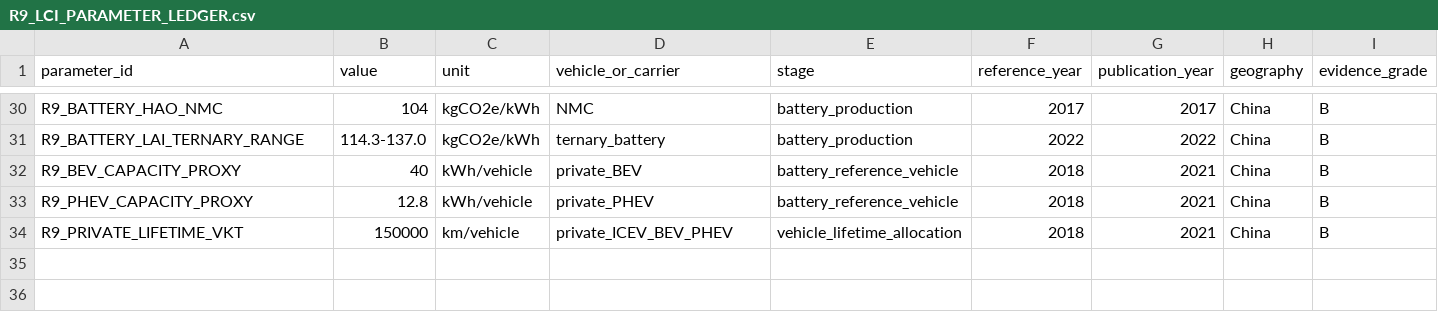
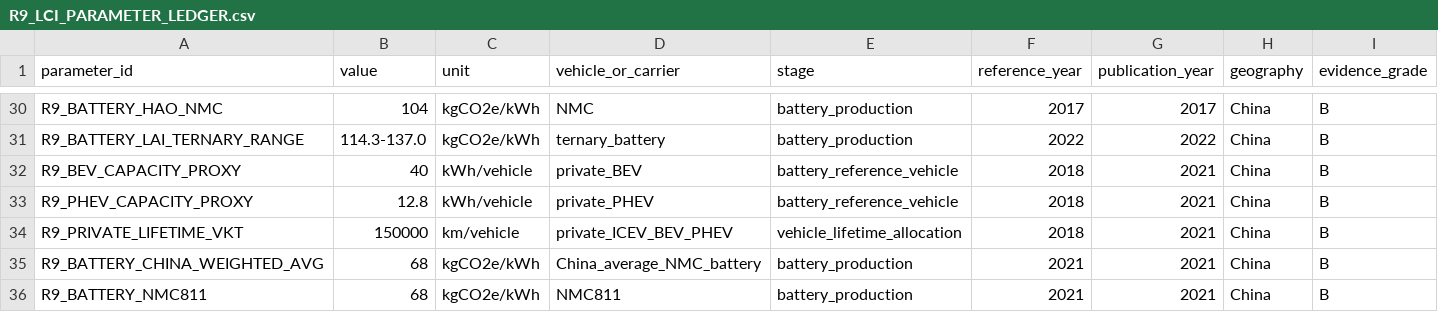
Before and after one commit to Alias0000001/APMCM-2023-C-Q5-Beijing, a CSV file: 07_LCA_LCIA/R9_LCI_PARAMETER_LEDGER.csv, drawn as a sheet; only a part is shown, gaps mark what is left out; rows hold the shown columns only; the diff names each change by its address in the sheet, - before the commit and + after, or states it on an @@ line.

Commit message:
R9.2 add ICCT China weighted average and NMC811 battery factors

```diff
--- a/07_LCA_LCIA/R9_LCI_PARAMETER_LEDGER.csv
+++ b/07_LCA_LCIA/R9_LCI_PARAMETER_LEDGER.csv
+row 35: R9_BATTERY_CHINA_WEIGHTED_AVG | 68 | kgCO2e/kWh | China_average_NMC_battery | battery_production | 2021 | 2021 | China | B
+row 36: R9_BATTERY_NMC811 | 68 | kgCO2e/kWh | NMC811 | battery_production | 2021 | 2021 | China | B
```
